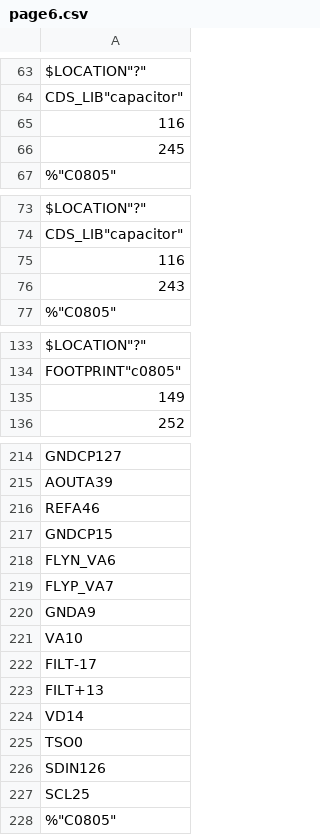
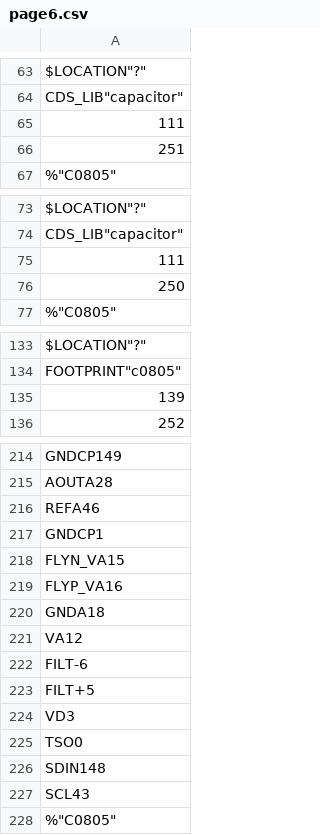
Before and after one commit to ZhongRuge/POWAMP, a CSV file: worklib/power_amplifier/sch_1/page6.csv, drawn as a sheet; only a part is shown, gaps mark what is left out; the diff covers the shown part only; the diff names each change by its address in the sheet, - before the commit and + after, or states it on an @@ line.

```diff
--- a/worklib/power_amplifier/sch_1/page6.csv
+++ b/worklib/power_amplifier/sch_1/page6.csv
-A65: 116
+A65: 111
-A66: 245
+A66: 251
-A75: 116
+A75: 111
-A76: 243
+A76: 250
-A135: 149
+A135: 139
-A214: GNDCP127
+A214: GNDCP149
-A215: AOUTA39
+A215: AOUTA28
-A217: GNDCP15
+A217: GNDCP1
-A218: FLYN_VA6
+A218: FLYN_VA15
-A219: FLYP_VA7
+A219: FLYP_VA16
-A220: GNDA9
+A220: GNDA18
-A221: VA10
+A221: VA12
-A222: FILT-17
+A222: FILT-6
-A223: FILT+13
+A223: FILT+5
-A224: VD14
+A224: VD3
-A226: SDIN126
+A226: SDIN148
-A227: SCL25
+A227: SCL43
```
Also changed, not shown: 1 added row, 1 removed row and 94 edited cells elsewhere in this file, 13 other files.
